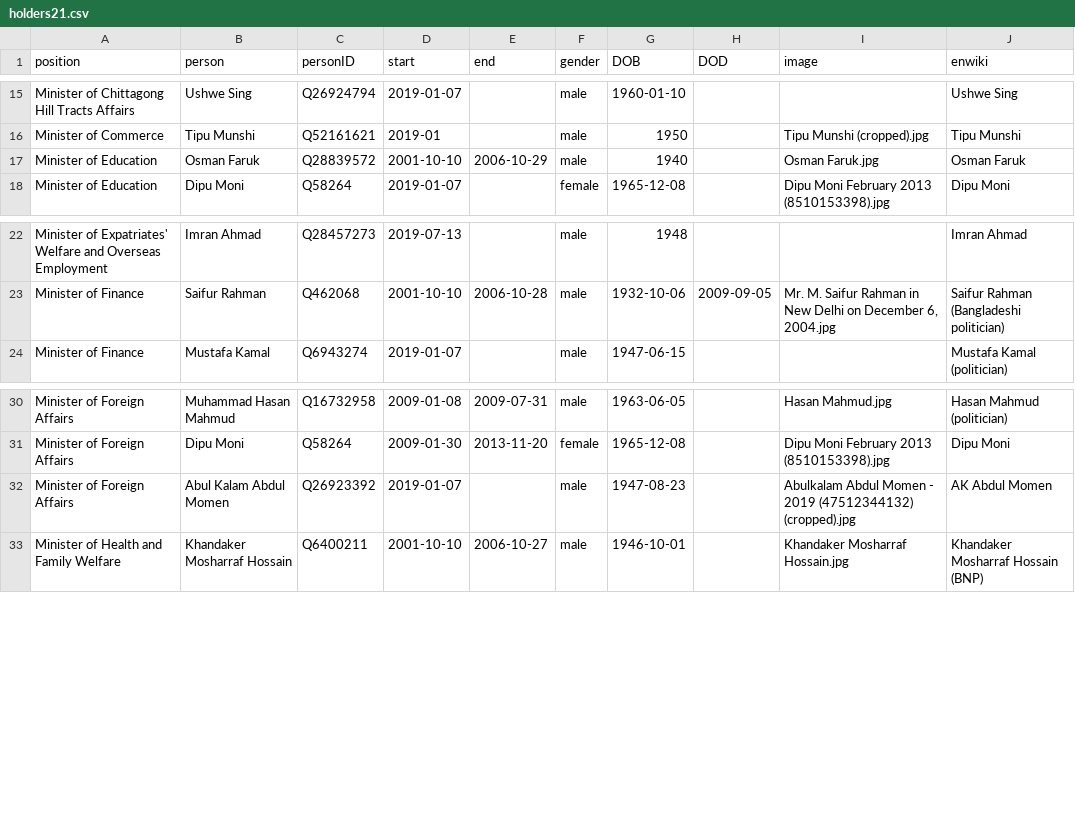
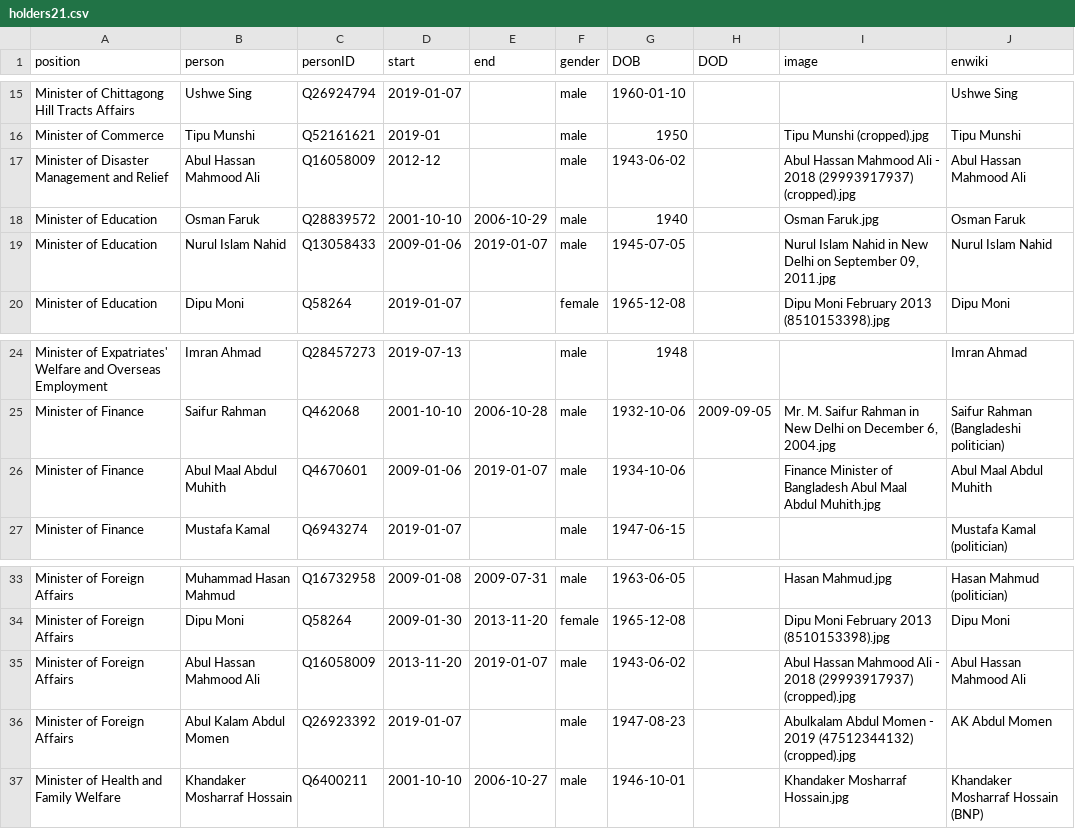
Before and after one commit to every-politician-scrapers/bangladesh-ministers, a CSV file: html/holders21.csv, drawn as a sheet; only a part is shown, gaps mark what is left out; the diff names each change by its address in the sheet, - before the commit and + after, or states it on an @@ line.

```diff
--- a/html/holders21.csv
+++ b/html/holders21.csv
+row 17: Minister of Disaster Management and Relief | Abul Hassan Mahmood Ali | Q16058009 | 2012-12 |  | male | 1943-06-02 |  | Abul Hassan Mahmood Ali - 2018 (29993917937) (cropped).jpg | Abul Hassan Mahmood Ali
+row 19: Minister of Education | Nurul Islam Nahid | Q13058433 | 2009-01-06 | 2019-01-07 | male | 1945-07-05 |  | Nurul Islam Nahid in New Delhi on September 09, 2011.jpg | Nurul Islam Nahid
+row 26: Minister of Finance | Abul Maal Abdul Muhith | Q4670601 | 2009-01-06 | 2019-01-07 | male | 1934-10-06 |  | Finance Minister of Bangladesh Abul Maal Abdul Muhith.jpg | Abul Maal Abdul Muhith
+row 35: Minister of Foreign Affairs | Abul Hassan Mahmood Ali | Q16058009 | 2013-11-20 | 2019-01-07 | male | 1943-06-02 |  | Abul Hassan Mahmood Ali - 2018 (29993917937) (cropped).jpg | Abul Hassan Mahmood Ali
```
Also changed, not shown: 1 other file.
